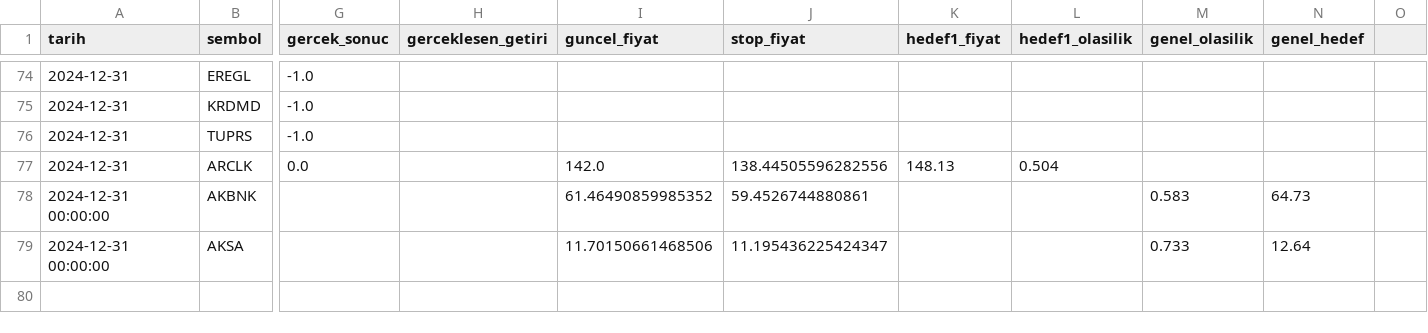
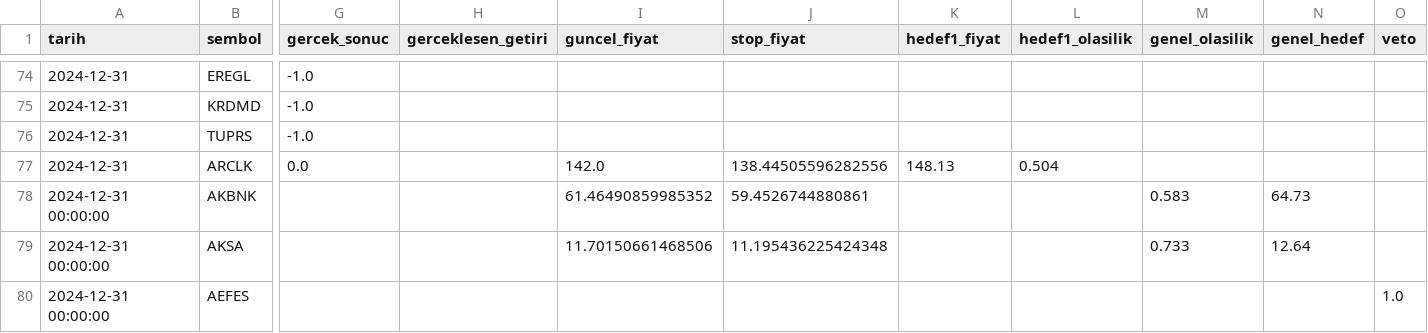
Before and after one commit to sifirdanbine01-commits/bist100-ai-tahmin, a CSV file: sorgu_gecmisi.csv, drawn as a sheet; only a part is shown, gaps mark what is left out; rows hold the shown columns only; the diff names each change by its address in the sheet, - before the commit and + after, or states it on an @@ line.

```diff
--- a/sorgu_gecmisi.csv
+++ b/sorgu_gecmisi.csv
-O1: (empty)
+O1: veto
-J79 (stop_fiyat): 11.195436225424347
+J79 (stop_fiyat): 11.195436225424348
+row 80: 2024-12-31 00:00:00 | AEFES |  |  |  |  |  |  |  |  | 1.0
```
